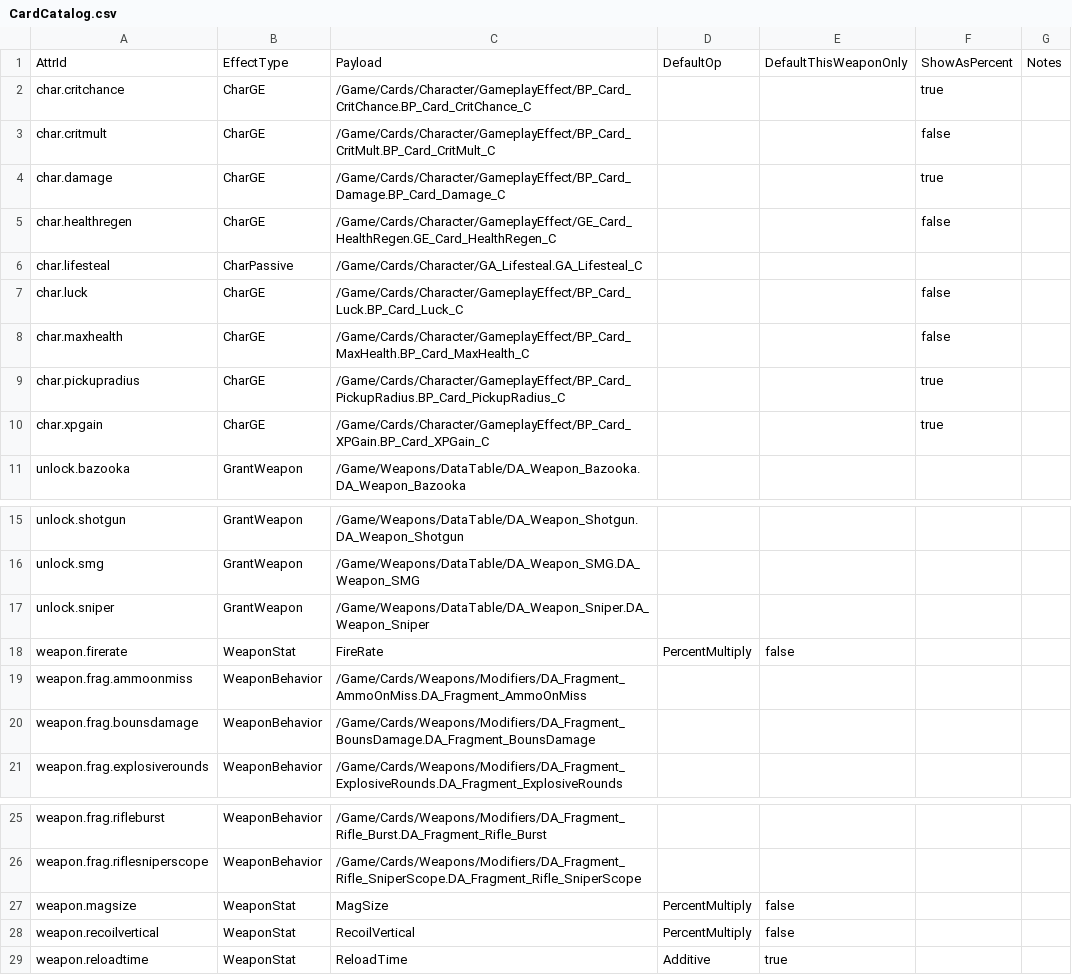
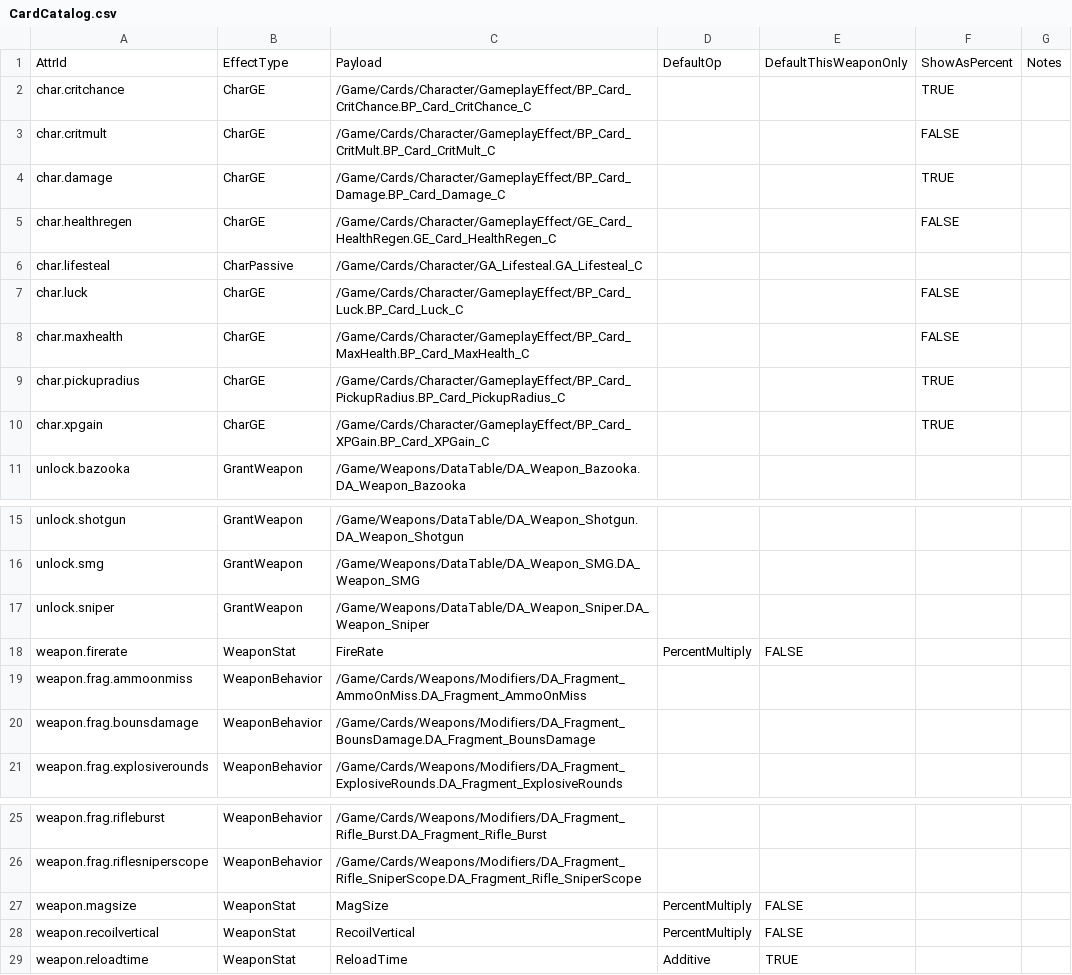
Before and after one commit to Hato-1998/FPSRoguelite, a CSV file: Content/Authoring/CardCatalog.csv, drawn as a sheet; only a part is shown, gaps mark what is left out.

```diff
--- a/Content/Authoring/CardCatalog.csv
+++ b/Content/Authoring/CardCatalog.csv
@@ -1,11 +1,11 @@
 AttrId,EffectType,Payload,DefaultOp,DefaultThisWeaponOnly,ShowAsPercent,Notes
-char.critchance,CharGE,/Game/Cards/Character/GameplayEffect/BP_Card_CritChance.BP_Card_CritChance_C,,,true,
-char.critmult,CharGE,/Game/Cards/Character/GameplayEffect/BP_Card_CritMult.BP_Card_CritMult_C,,,false,
-char.damage,CharGE,/Game/Cards/Character/GameplayEffect/BP_Card_Damage.BP_Card_Damage_C,,,true,
-char.healthregen,CharGE,/Game/Cards/Character/GameplayEffect/GE_Card_HealthRegen.GE_Card_HealthRegen_C,,,false,
+char.critchance,CharGE,/Game/Cards/Character/GameplayEffect/BP_Card_CritChance.BP_Card_CritChance_C,,,TRUE,
+char.critmult,CharGE,/Game/Cards/Character/GameplayEffect/BP_Card_CritMult.BP_Card_CritMult_C,,,FALSE,
+char.damage,CharGE,/Game/Cards/Character/GameplayEffect/BP_Card_Damage.BP_Card_Damage_C,,,TRUE,
+char.healthregen,CharGE,/Game/Cards/Character/GameplayEffect/GE_Card_HealthRegen.GE_Card_HealthRegen_C,,,FALSE,
 char.lifesteal,CharPassive,/Game/Cards/Character/GA_Lifesteal.GA_Lifesteal_C,,,,
-char.luck,CharGE,/Game/Cards/Character/GameplayEffect/BP_Card_Luck.BP_Card_Luck_C,,,false,
-char.maxhealth,CharGE,/Game/Cards/Character/GameplayEffect/BP_Card_MaxHealth.BP_Card_MaxHealth_C,,,false,
-char.pickupradius,CharGE,/Game/Cards/Character/GameplayEffect/BP_Card_PickupRadius.BP_Card_PickupRadius_C,,,true,
-char.xpgain,CharGE,/Game/Cards/Character/GameplayEffect/BP_Card_XPGain.BP_Card_XPGain_C,,,true,
+char.luck,CharGE,/Game/Cards/Character/GameplayEffect/BP_Card_Luck.BP_Card_Luck_C,,,FALSE,
+char.maxhealth,CharGE,/Game/Cards/Character/GameplayEffect/BP_Card_MaxHealth.BP_Card_MaxHealth_C,,,FALSE,
+char.pickupradius,CharGE,/Game/Cards/Character/GameplayEffect/BP_Card_PickupRadius.BP_Card_PickupRadius_C,,,TRUE,
+char.xpgain,CharGE,/Game/Cards/Character/GameplayEffect/BP_Card_XPGain.BP_Card_XPGain_C,,,TRUE,
 unlock.bazooka,GrantWeapon,/Game/Weapons/DataTable/DA_Weapon_Bazooka.DA_Weapon_Bazooka,,,,
@@ -17,3 +17,3 @@ unlock.smg,GrantWeapon,/Game/Weapons/DataTable/DA_Weapon_SMG.DA_Weapon_SMG,,,,
 unlock.sniper,GrantWeapon,/Game/Weapons/DataTable/DA_Weapon_Sniper.DA_Weapon_Sniper,,,,
-weapon.firerate,WeaponStat,FireRate,PercentMultiply,false,,
+weapon.firerate,WeaponStat,FireRate,PercentMultiply,FALSE,,
 weapon.frag.ammoonmiss,WeaponBehavior,/Game/Cards/Weapons/Modifiers/DA_Fragment_AmmoOnMiss.DA_Fragment_AmmoOnMiss,,,,
@@ -26,4 +26,4 @@ weapon.frag.rifleburst,WeaponBehavior,/Game/Cards/Weapons/Modifiers/DA_Fragment_
 weapon.frag.riflesniperscope,WeaponBehavior,/Game/Cards/Weapons/Modifiers/DA_Fragment_Rifle_SniperScope.DA_Fragment_Rifle_SniperScope,,,,
-weapon.magsize,WeaponStat,MagSize,PercentMultiply,false,,
-weapon.recoilvertical,WeaponStat,RecoilVertical,PercentMultiply,false,,
-weapon.reloadtime,WeaponStat,ReloadTime,Additive,true,,
+weapon.magsize,WeaponStat,MagSize,PercentMultiply,FALSE,,
+weapon.recoilvertical,WeaponStat,RecoilVertical,PercentMultiply,FALSE,,
+weapon.reloadtime,WeaponStat,ReloadTime,Additive,TRUE,,
```
Also changed, not shown: Content/Authoring/Cards.csv, Content/StringTables/ST_Card.csv, 12 other files.
